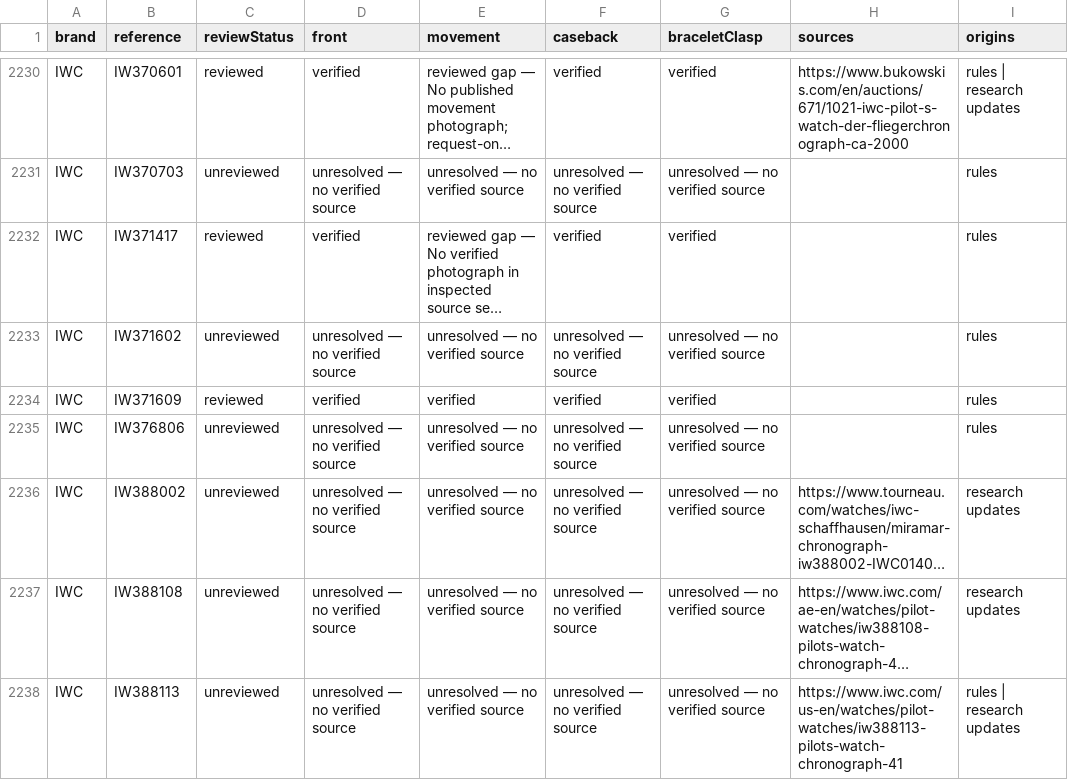
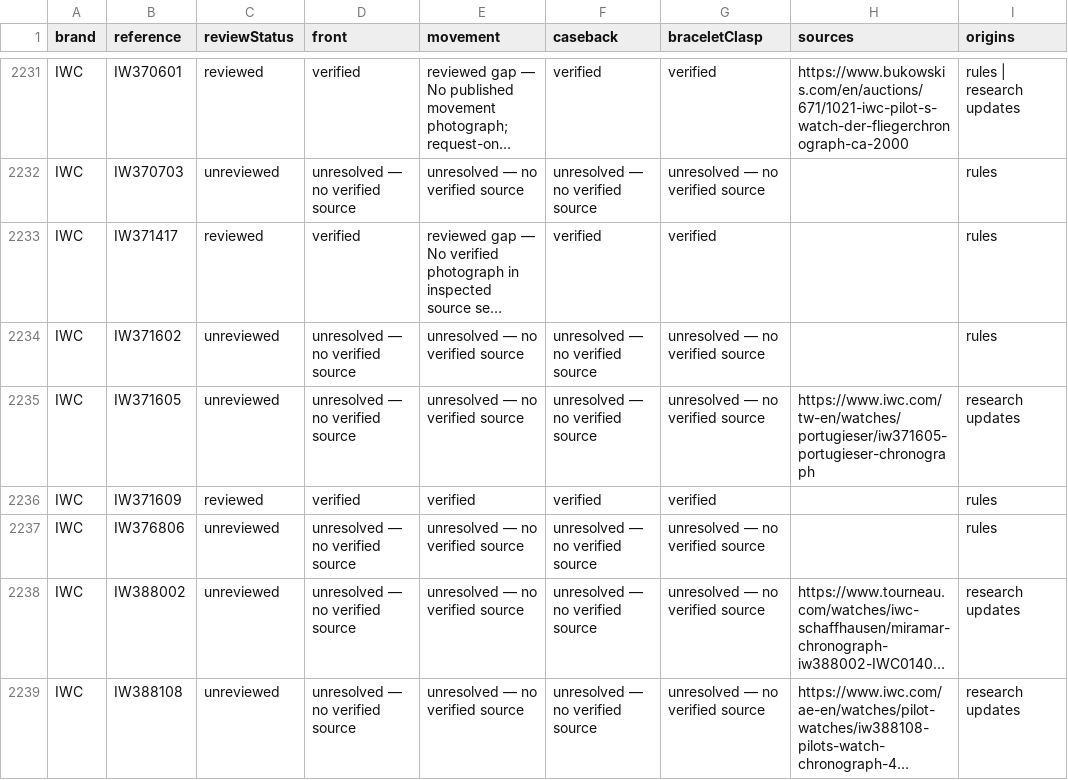
Before and after one commit to potmoodle-debug/watch-auth-pro-OLD, a CSV file: photograph-coverage.csv, drawn as a sheet; only a part is shown, gaps mark what is left out; the shorter side is filled out with more unchanged rows; long unchanged cells end in …; the diff covers the shown part only.

Commit message:
Answer three IWC missing references and publish exact Speedmaster specimen research

```diff
--- a/photograph-coverage.csv
+++ b/photograph-coverage.csv
@@ -2233,2 +2234,3 @@
 "IWC","IW371602","unreviewed","unresolved — no verified source","unresolved — no verified source","unresolved — no verified source","unresolved — no verified source","","rules"
+"IWC","IW371605","unreviewed","unresolved — no verified source","unresolved — no verified source","unresolved — no verified source","unresolved — no verified source","https://www.iwc.com/tw-en/watches/portugieser/iw371605-portugieser-chronograph","research updates"
 "IWC","IW371609","reviewed","verified","verified","verified","verified","","rules"
```
Also changed, not shown: 2 added rows and 12 edited cells elsewhere in this file, 12 other files.
